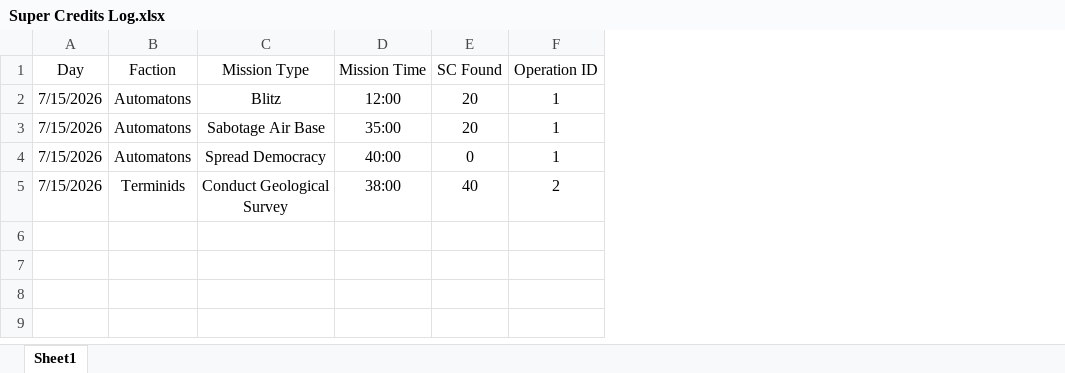
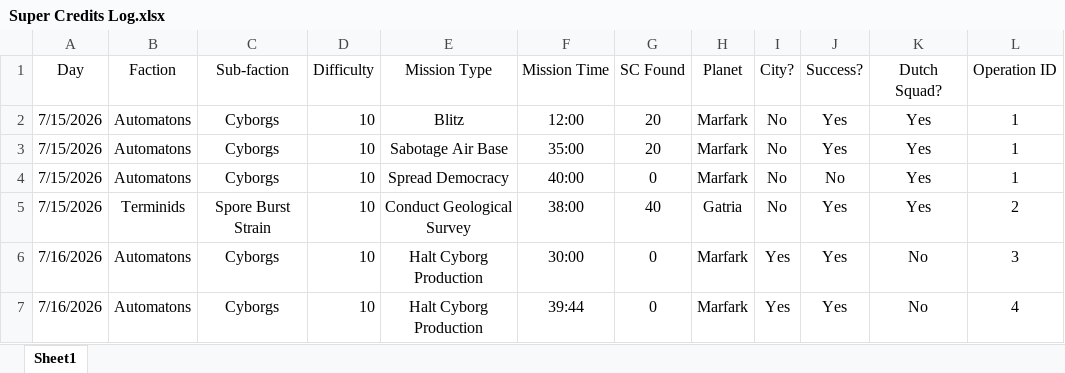
Before and after one commit to ChristanVersteeg/python_projects, an Excel workbook: Helldivers/Super Credits Log.xlsx, sheet Sheet1, drawn as a sheet; values as stored, in another font and other column widths than the file's, no borders; the diff names each change by its address in the sheet, - before the commit and + after, or states it on an @@ line.

Commit message:
Updated logs democratically

```diff
--- a/Helldivers/Super Credits Log.xlsx (sheet Sheet1)
+++ b/Helldivers/Super Credits Log.xlsx (sheet Sheet1)
+column C (Sub-faction), rows 2-5: Cyborgs | Cyborgs | Cyborgs | Spore Burst Strain
+column D (Difficulty), rows 2-5: all 10
+column H (Planet), rows 2-5: Marfark | Marfark | Marfark | Gatria
+column I (City?), rows 2-5: all No
+column J (Success?), rows 2-5: Yes | Yes | No | Yes
+column K (Dutch Squad?), rows 2-5: all Yes
+row 6: 7/16/2026 | Automatons | Cyborgs | 10 | Halt Cyborg Production | 30:00 | 0 | Marfark | Yes | Yes | No | 3
+row 7: 7/16/2026 | Automatons | Cyborgs | 10 | Halt Cyborg Production | 39:44 | 0 | Marfark | Yes | Yes | No | 4
```
